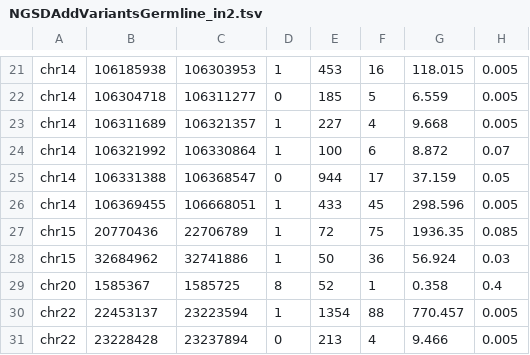
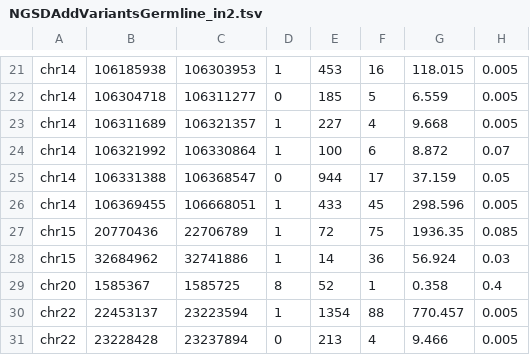
Before and after one commit to imgag/ngs-bits, a TSV file: src/tools-TEST/data_in/NGSDAddVariantsGermline_in2.tsv, drawn as a sheet; only a part is shown, gaps mark what is left out; the diff names each change by its address in the sheet, - before the commit and + after, or states it on an @@ line.

Commit message:
NGSDAddVariantsGermline: Added quality cutoff for import of ClinCNV calls (log-likelihood>=15)

```diff
--- a/src/tools-TEST/data_in/NGSDAddVariantsGermline_in2.tsv
+++ b/src/tools-TEST/data_in/NGSDAddVariantsGermline_in2.tsv
-E28: 50
+E28: 14
```
Also changed, not shown: 7 other files.
